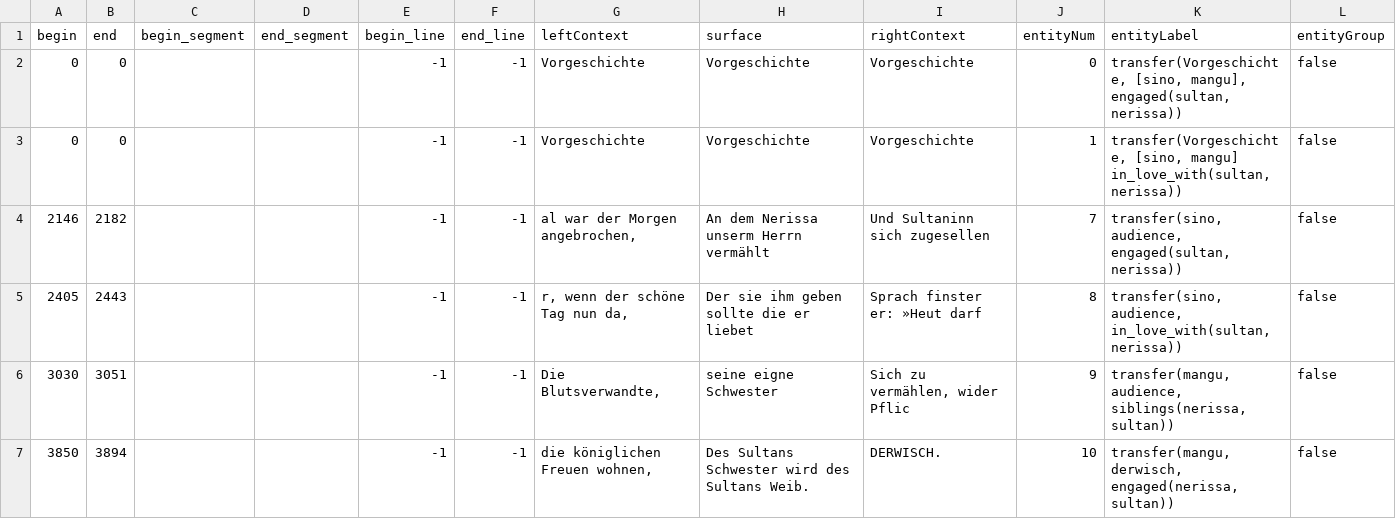
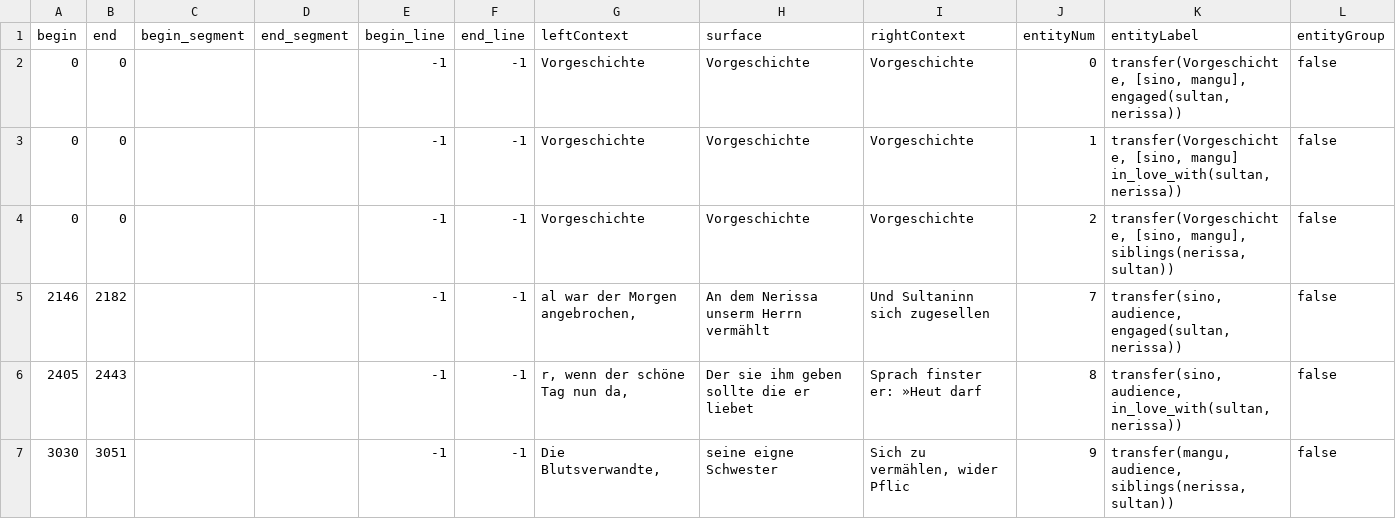
Before and after one commit to quadrama/knowledge-annotation, a CSV file: round-2/V2/csv/Udohla_erwitertesWissen.csv, drawn as a sheet; only a part is shown; the shorter side is filled out with more unchanged rows.

Commit message:
Update Udohla_erwitertesWissen.csv

```diff
--- a/round-2/V2/csv/Udohla_erwitertesWissen.csv
+++ b/round-2/V2/csv/Udohla_erwitertesWissen.csv
@@ -3,2 +3,3 @@ begin,end,begin_segment,end_segment,begin_line,end_line,leftContext,surface,righ
 0,0,,,-1,-1,"Vorgeschichte","Vorgeschichte","Vorgeschichte",1,"transfer(Vorgeschichte, [sino, mangu] in_love_with(sultan, nerissa)) ",false
+0,0,,,-1,-1,"Vorgeschichte","Vorgeschichte","Vorgeschichte",2,"transfer(Vorgeschichte, [sino, mangu], siblings(nerissa, sultan)) ",false
 2146,2182,,,-1,-1,"al war der Morgen angebrochen,",An dem Nerissa unserm Herrn vermählt,"Und Sultaninn sich zugesellen ",7,"transfer(sino, audience, engaged(sultan, nerissa)) ",false
```
